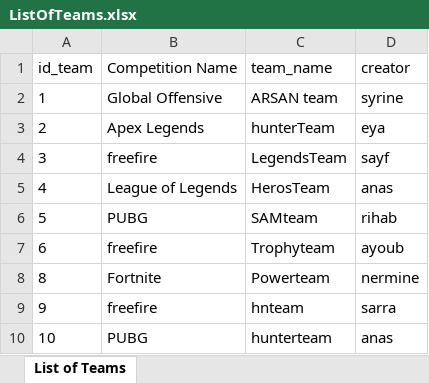
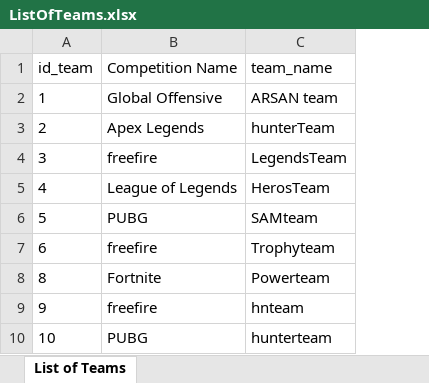
Before and after one commit to rihab2106/pidev-ARSAN, an Excel workbook: pidev-ARSAN/ListOfTeams.xlsx, sheet List of Teams, drawn as a sheet; values as stored, in another font and other column widths than the file's, no borders; the diff names each change by its address in the sheet, - before the commit and + after, or states it on an @@ line.

```diff
--- a/pidev-ARSAN/ListOfTeams.xlsx (sheet List of Teams)
+++ b/pidev-ARSAN/ListOfTeams.xlsx (sheet List of Teams)
-column D (creator), rows 2-10: syrine | eya | sayf | anas | rihab | ayoub | nermine | sarra | anas
```
Also changed, not shown: 4 other files.
